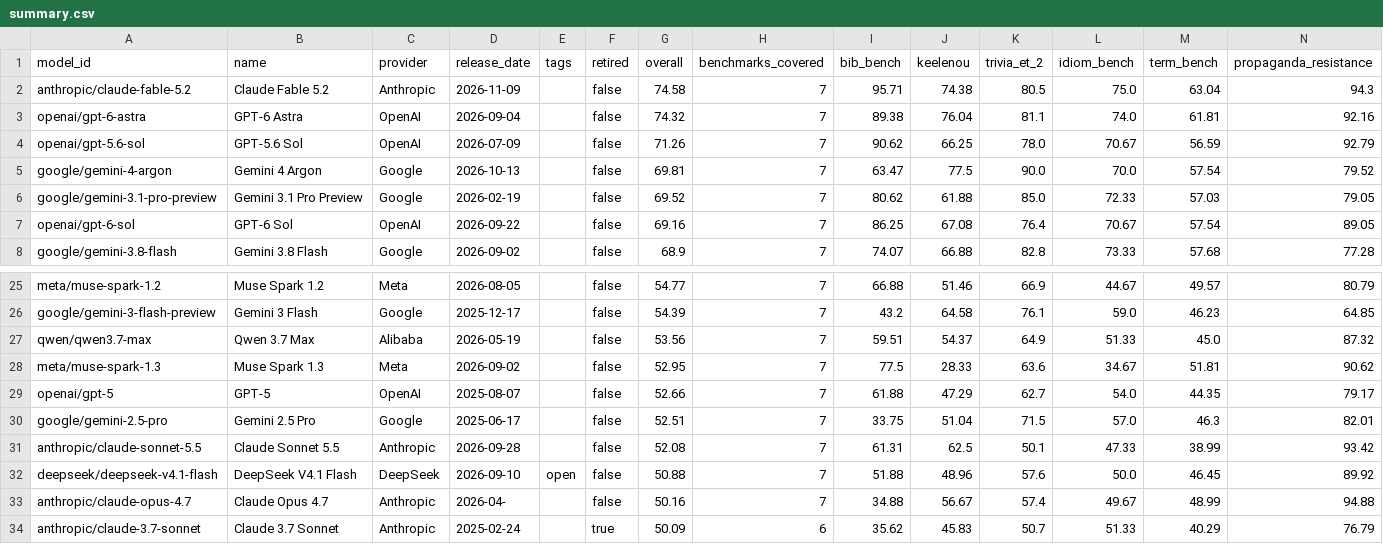
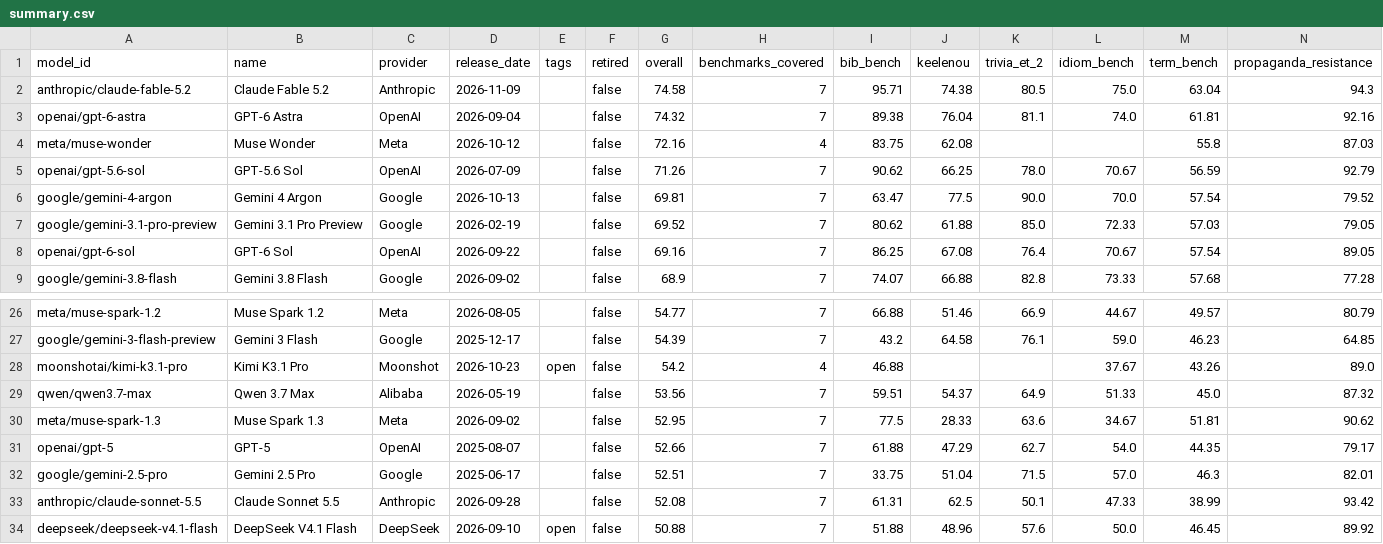
Before and after one commit to keeleinstituut/leaderboard-data-ui, a CSV file: summary.csv, drawn as a sheet; only a part is shown, gaps mark what is left out; the shorter side is filled out with more unchanged rows; rows hold the shown columns only; the diff names each change by its address in the sheet, - before the commit and + after, or states it on an @@ line.

```diff
--- a/summary.csv
+++ b/summary.csv
+row 4: meta/muse-wonder | Muse Wonder | Meta | 2026-10-12 |  | false | 72.16 | 4 | 83.75 | 62.08 |  |  | 55.8 | 87.03
+row 28: moonshotai/kimi-k3.1-pro | Kimi K3.1 Pro | Moonshot | 2026-10-23 | open | false | 54.2 | 4 | 46.88 |  |  | 37.67 | 43.26 | 89.0
```
Also changed, not shown: 3 other files.
